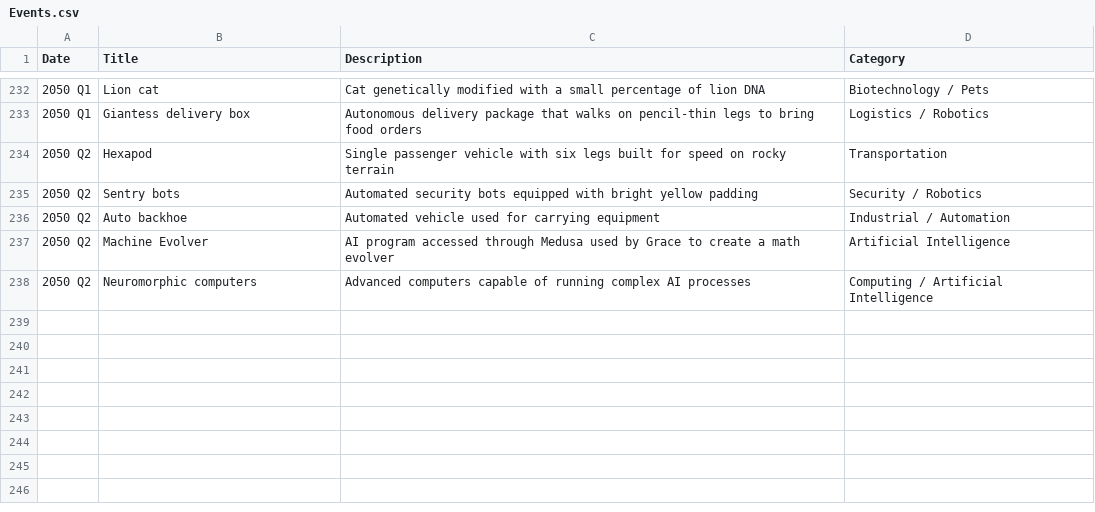
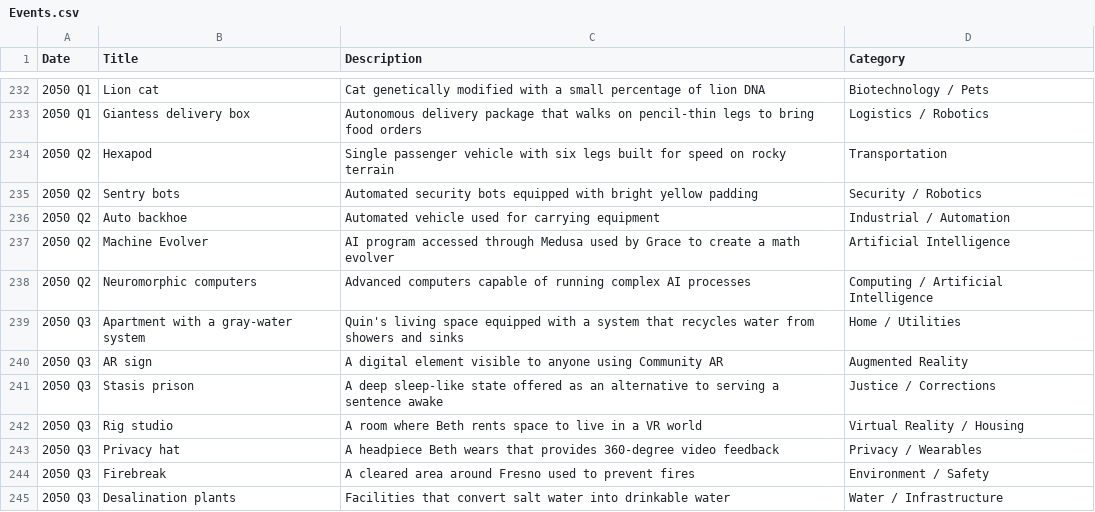
Before and after one commit to CytheCy/in20xx, a CSV file: Events.csv, drawn as a sheet; only a part is shown, gaps mark what is left out.

Commit message:
50 Q3

```diff
--- a/Events.csv
+++ b/Events.csv
@@ -238 +238,8 @@ Date,Title,Description,Category
 2050 Q2,Neuromorphic computers,Advanced computers capable of running complex AI processes,Computing / Artificial Intelligence
+2050 Q3,Apartment with a gray-water system,Quin's living space equipped with a system that recycles water from showers and sinks,Home / Utilities
+2050 Q3,AR sign,A digital element visible to anyone using Community AR,Augmented Reality
+2050 Q3,Stasis prison,A deep sleep-like state offered as an alternative to serving a sentence awake,Justice / Corrections
+2050 Q3,Rig studio,A room where Beth rents space to live in a VR world,Virtual Reality / Housing
+2050 Q3,Privacy hat,A headpiece Beth wears that provides 360-degree video feedback,Privacy / Wearables
+2050 Q3,Firebreak,A cleared area around Fresno used to prevent fires,Environment / Safety
+2050 Q3,Desalination plants,Facilities that convert salt water into drinkable water,Water / Infrastructure
```
